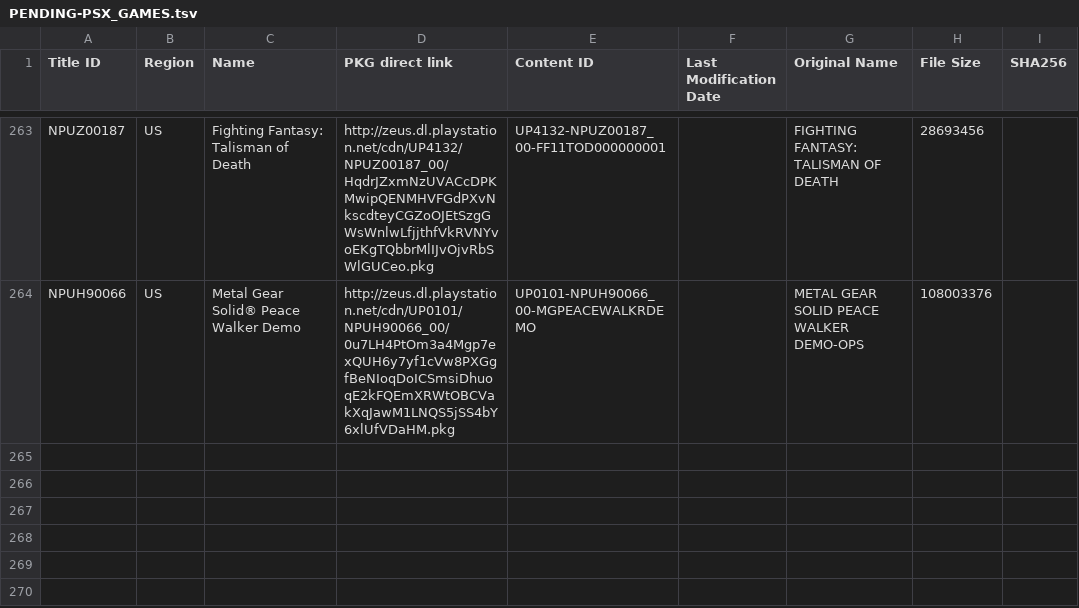
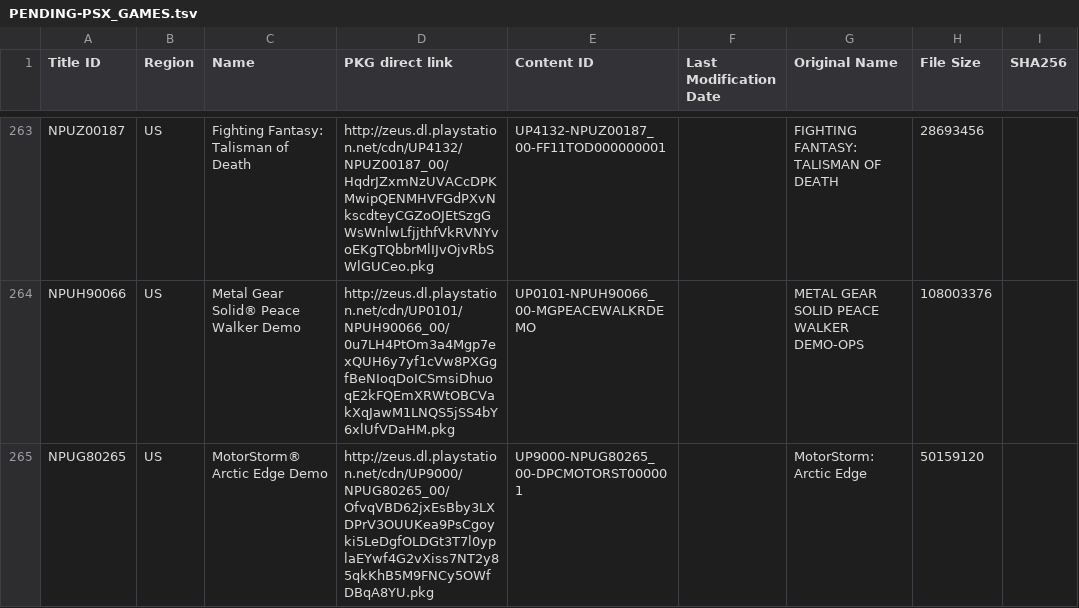
Before and after one commit to 1jtp8sobiu/1jtp8sobiu.github.io, a TSV file: tsv/PENDING-PSX_GAMES.tsv, drawn as a sheet; only a part is shown, gaps mark what is left out.

Commit message:
PENDING-PSX_GAMES 20210417_222501

```diff
--- a/tsv/PENDING-PSX_GAMES.tsv
+++ b/tsv/PENDING-PSX_GAMES.tsv
@@ -264 +264,2 @@ NPUZ00187	US	Fighting Fantasy: Talisman of Death	http://zeus.dl.playstation.net/
 NPUH90066	US	Metal Gear Solid® Peace Walker Demo	http://zeus.dl.playstation.net/cdn/UP0101/NPUH90066_00/0u7LH4PtOm3a4Mgp7exQUH6y7yf1cVw8PXGgfBeNIoqDoICSmsiDhuoqE2kFQEmXRWtOBCVakXqJawM1LNQS5jSS4bY6xlUfVDaHM.pkg	UP0101-NPUH90066_00-MGPEACEWALKRDEMO		METAL GEAR SOLID PEACE WALKER DEMO-OPS	108003376	
+NPUG80265	US	MotorStorm® Arctic Edge Demo	http://zeus.dl.playstation.net/cdn/UP9000/NPUG80265_00/OfvqVBD62jxEsBby3LXDPrV3OUUKea9PsCgoyki5LeDgfOLDGt3T7l0yplaEYwf4G2vXiss7NT2y85qkKhB5M9FNCy5OWfDBqA8YU.pkg	UP9000-NPUG80265_00-DPCMOTORST000001		MotorStorm: Arctic Edge	50159120	
```
